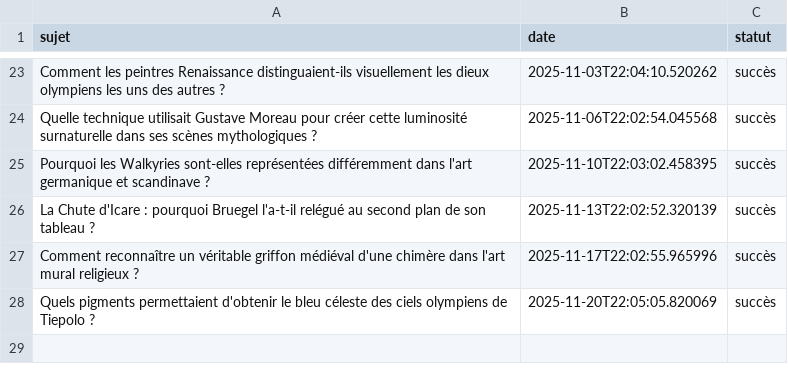
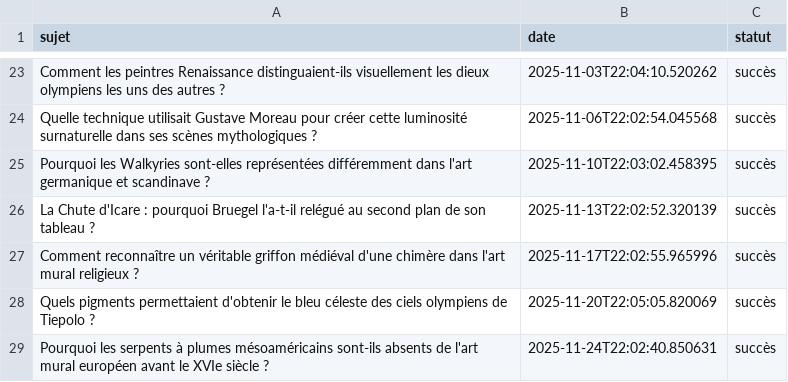
Before and after one commit to Metalosmose21/Mythes-1, a CSV file: sujets_traites.csv, drawn as a sheet; only a part is shown, gaps mark what is left out; the diff names each change by its address in the sheet, - before the commit and + after, or states it on an @@ line.

```diff
--- a/sujets_traites.csv
+++ b/sujets_traites.csv
+row 29: Pourquoi les serpents à plumes mésoaméricains sont-ils absents de l'art mural européen avant le XVIe siècle ? | 2025-11-24T22:02:40.850631 | succès
```
Also changed, not shown: sujets.csv.
